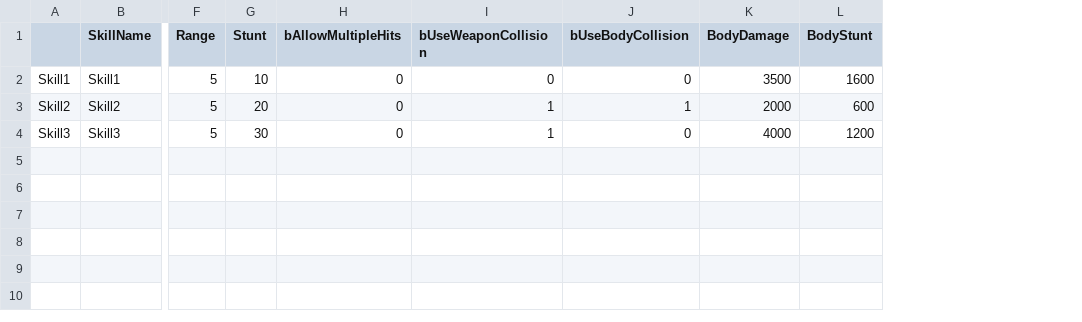
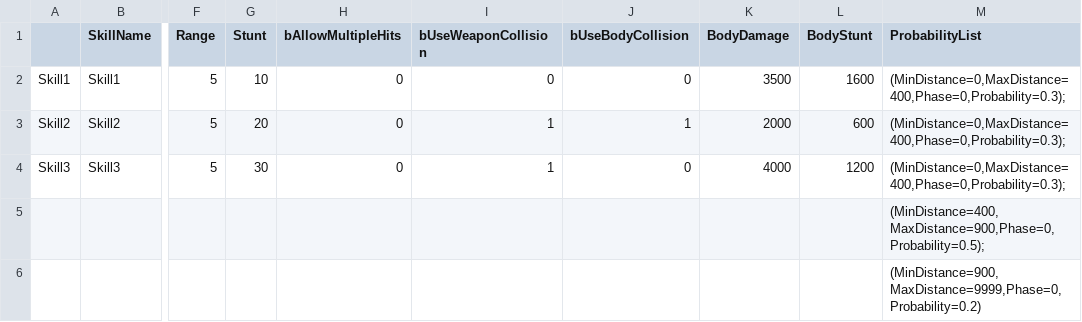
Before and after one commit to choidahey/UE5_CoreReboot, a CSV file: Content/CR4S/_Blueprint/MonsterAI/Data/MonsterSkillDataTable.csv, drawn as a sheet; only a part is shown, gaps mark what is left out; rows hold the shown columns only; the diff names each change by its address in the sheet, - before the commit and + after, or states it on an @@ line.

```diff
--- a/Content/CR4S/_Blueprint/MonsterAI/Data/MonsterSkillDataTable.csv
+++ b/Content/CR4S/_Blueprint/MonsterAI/Data/MonsterSkillDataTable.csv
+column M (ProbabilityList), rows 2-4: all (MinDistance=0,MaxDistance=400,Phase=0,Probability=0.3);
+row 5:  |  |  |  |  |  |  |  |  | (MinDistance=400,MaxDistance=900,Phase=0,Probability=0.5);
+row 6:  |  |  |  |  |  |  |  |  | (MinDistance=900,MaxDistance=9999,Phase=0,Probability=0.2)
```
Also changed, not shown: Content/CR4S/_Blueprint/MonsterAI/Data/CeresSkillDataTable.csv, Content/CR4S/_Blueprint/MonsterAI/Data/HiemsSkillDataTable.csv, 34 other files.
